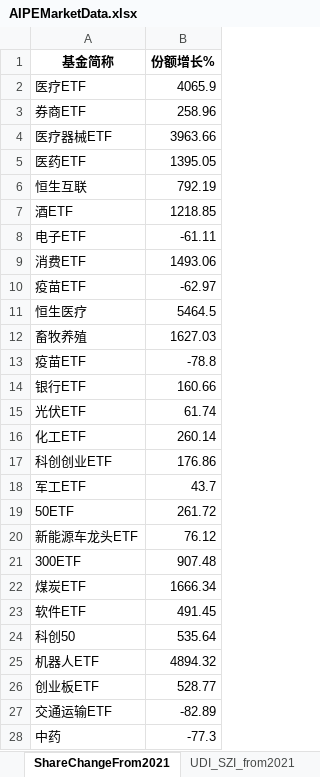
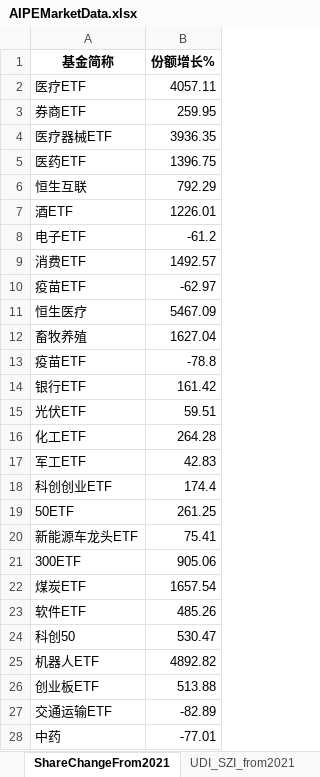
Before and after one commit to digital-era/AIPEMarketDashboard, an Excel workbook: AIPEMarketData.xlsx, sheet ShareChangeFrom2021, drawn as a sheet; only a part is shown; values as stored, in another font and other column widths than the file's, no borders; removed rows and columns are numbered as before the commit, all else as after; the diff covers the shown part only; the diff names each change by its address in the sheet, - before the commit and + after, or states it on an @@ line.

```diff
--- a/AIPEMarketData.xlsx (sheet ShareChangeFrom2021)
+++ b/AIPEMarketData.xlsx (sheet ShareChangeFrom2021)
-B2 (份额增长%): 4065.9
+B2 (份额增长%): 4057.11
-B3 (份额增长%): 258.96
+B3 (份额增长%): 259.95
-B4 (份额增长%): 3963.66
+B4 (份额增长%): 3936.35
-B5 (份额增长%): 1395.05
+B5 (份额增长%): 1396.75
-B6 (份额增长%): 792.19
+B6 (份额增长%): 792.29
-B7 (份额增长%): 1218.85
+B7 (份额增长%): 1226.01
-B8 (份额增长%): -61.11
+B8 (份额增长%): -61.2
-B9 (份额增长%): 1493.06
+B9 (份额增长%): 1492.57
-B11 (份额增长%): 5464.5
+B11 (份额增长%): 5467.09
-B12 (份额增长%): 1627.03
+B12 (份额增长%): 1627.04
-B14 (份额增长%): 160.66
+B14 (份额增长%): 161.42
-B15 (份额增长%): 61.74
+B15 (份额增长%): 59.51
-B16 (份额增长%): 260.14
+B16 (份额增长%): 264.28
-row 17: 科创创业ETF | 176.86
-B17 (份额增长%): 43.7
+B17 (份额增长%): 42.83
+row 18: 科创创业ETF | 174.4
-B19 (份额增长%): 261.72
+B19 (份额增长%): 261.25
-B20 (份额增长%): 76.12
+B20 (份额增长%): 75.41
-B21 (份额增长%): 907.48
+B21 (份额增长%): 905.06
-B22 (份额增长%): 1666.34
+B22 (份额增长%): 1657.54
-B23 (份额增长%): 491.45
+B23 (份额增长%): 485.26
-B24 (份额增长%): 535.64
+B24 (份额增长%): 530.47
-B25 (份额增长%): 4894.32
+B25 (份额增长%): 4892.82
-B26 (份额增长%): 528.77
+B26 (份额增长%): 513.88
-B28 (份额增长%): -77.3
+B28 (份额增长%): -77.01
```
Also changed, not shown: 5 added rows, 5 removed rows and 22 edited cells elsewhere in this sheet, sheet DistributeHotIndustry, sheet TopStockInTopPotScore, sheet PriceThisYearChange, sheet TopStockIn5DaysMainFund, sheet PriceChangeFrom2021, sheet ShareThisYearChange, 7 more sheets, 1 other file.
